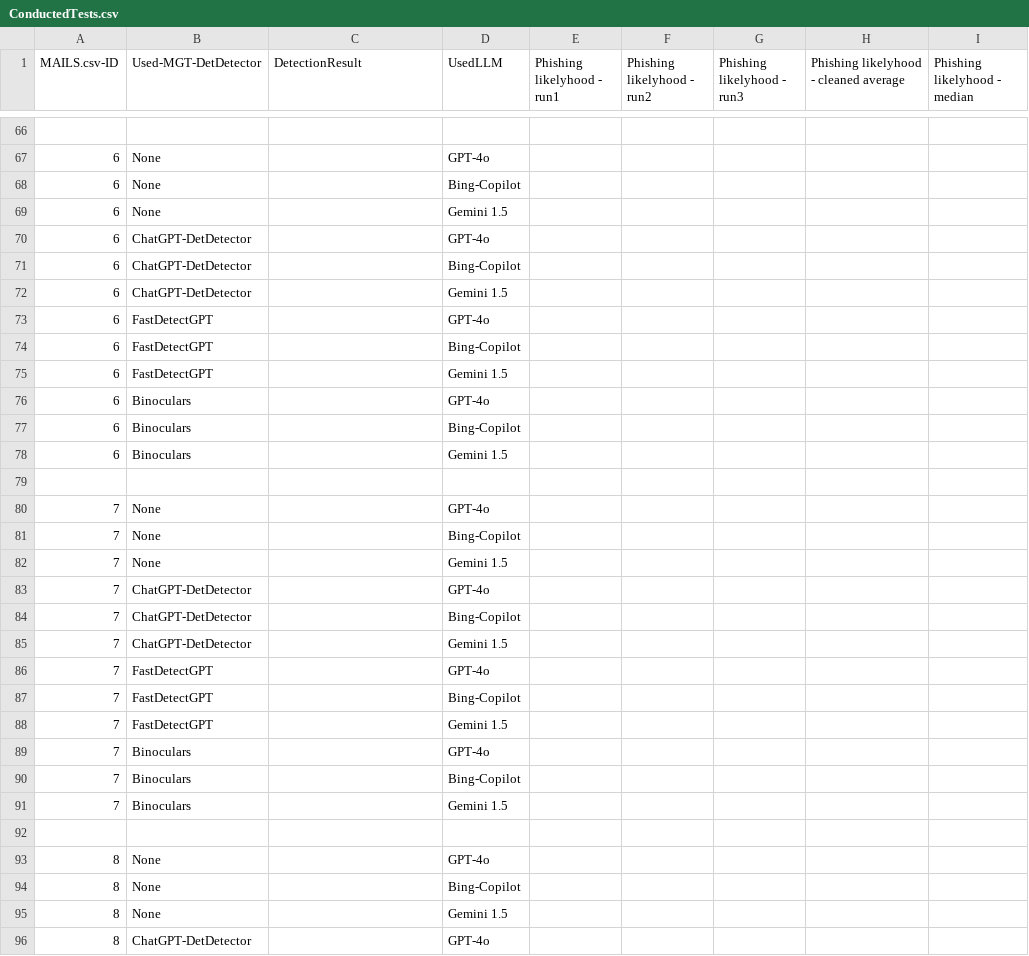
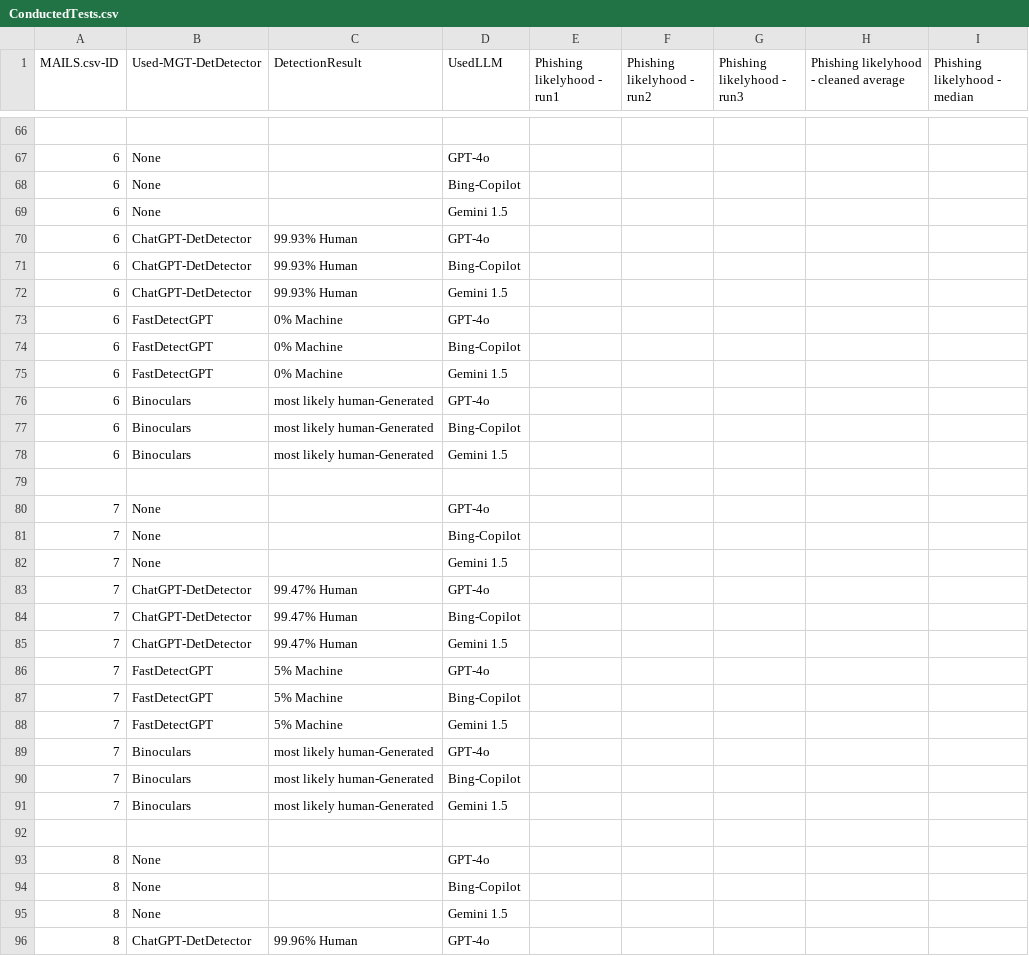
Before and after one commit to Kathun/PhishingDetectionWithLLMAndML, a CSV file: ConductedTests.csv, drawn as a sheet; only a part is shown, gaps mark what is left out; the diff covers the shown part only.

Commit message:
added more values

```diff
--- a/ConductedTests.csv
+++ b/ConductedTests.csv
@@ -69,11 +69,11 @@ MAILS.csv-ID;Used-MGT-DetDetector;DetectionResult;UsedLLM;Phishing likelyhood -
 6;None;;Gemini 1.5;;;;;
-6;ChatGPT-DetDetector;;GPT-4o;;;;;
-6;ChatGPT-DetDetector;;Bing-Copilot;;;;;
-6;ChatGPT-DetDetector;;Gemini 1.5;;;;;
-6;FastDetectGPT;;GPT-4o;;;;;
-6;FastDetectGPT;;Bing-Copilot;;;;;
-6;FastDetectGPT;;Gemini 1.5;;;;;
-6;Binoculars;;GPT-4o;;;;;
-6;Binoculars;;Bing-Copilot;;;;;
-6;Binoculars;;Gemini 1.5;;;;;
+6;ChatGPT-DetDetector;99.93% Human;GPT-4o;;;;;
+6;ChatGPT-DetDetector;99.93% Human;Bing-Copilot;;;;;
+6;ChatGPT-DetDetector;99.93% Human;Gemini 1.5;;;;;
+6;FastDetectGPT;0% Machine;GPT-4o;;;;;
+6;FastDetectGPT;0% Machine;Bing-Copilot;;;;;
+6;FastDetectGPT;0% Machine;Gemini 1.5;;;;;
+6;Binoculars;most likely human-Generated;GPT-4o;;;;;
+6;Binoculars;most likely human-Generated;Bing-Copilot;;;;;
+6;Binoculars;most likely human-Generated;Gemini 1.5;;;;;
 
@@ -82,11 +82,11 @@ MAILS.csv-ID;Used-MGT-DetDetector;DetectionResult;UsedLLM;Phishing likelyhood -
 7;None;;Gemini 1.5;;;;;
-7;ChatGPT-DetDetector;;GPT-4o;;;;;
-7;ChatGPT-DetDetector;;Bing-Copilot;;;;;
-7;ChatGPT-DetDetector;;Gemini 1.5;;;;;
-7;FastDetectGPT;;GPT-4o;;;;;
-7;FastDetectGPT;;Bing-Copilot;;;;;
-7;FastDetectGPT;;Gemini 1.5;;;;;
-7;Binoculars;;GPT-4o;;;;;
-7;Binoculars;;Bing-Copilot;;;;;
-7;Binoculars;;Gemini 1.5;;;;;
+7;ChatGPT-DetDetector;99.47% Human;GPT-4o;;;;;
+7;ChatGPT-DetDetector;99.47% Human;Bing-Copilot;;;;;
+7;ChatGPT-DetDetector;99.47% Human;Gemini 1.5;;;;;
+7;FastDetectGPT;5% Machine;GPT-4o;;;;;
+7;FastDetectGPT;5% Machine;Bing-Copilot;;;;;
+7;FastDetectGPT;5% Machine;Gemini 1.5;;;;;
+7;Binoculars;most likely human-Generated;GPT-4o;;;;;
+7;Binoculars;most likely human-Generated;Bing-Copilot;;;;;
+7;Binoculars;most likely human-Generated;Gemini 1.5;;;;;
 
@@ -95,2 +95,2 @@ MAILS.csv-ID;Used-MGT-DetDetector;DetectionResult;UsedLLM;Phishing likelyhood -
 8;None;;Gemini 1.5;;;;;
-8;ChatGPT-DetDetector;;GPT-4o;;;;;
+8;ChatGPT-DetDetector;99.96% Human;GPT-4o;;;;;
```
Also changed, not shown: 117 edited cells elsewhere in this file.
